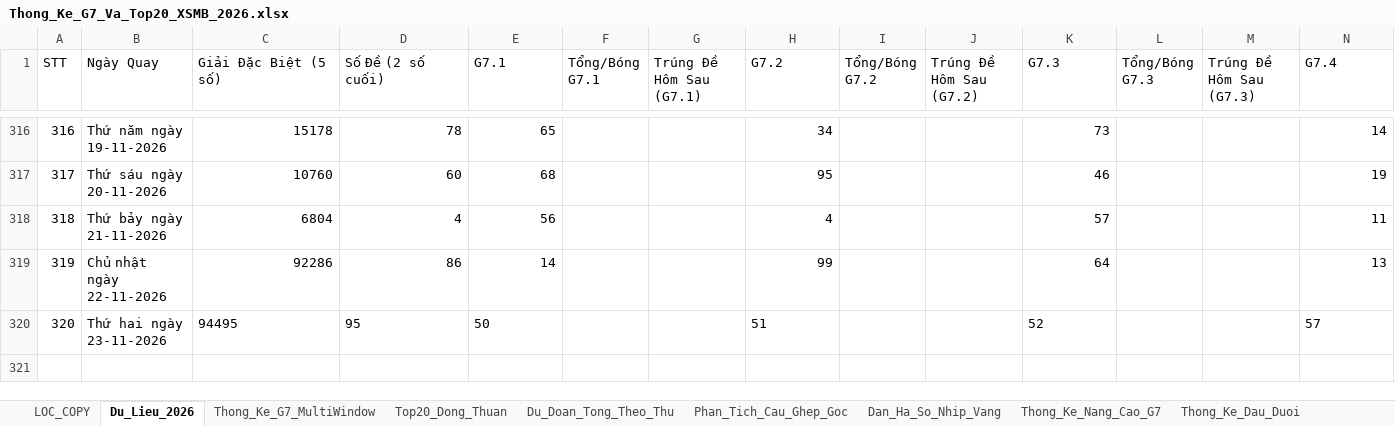
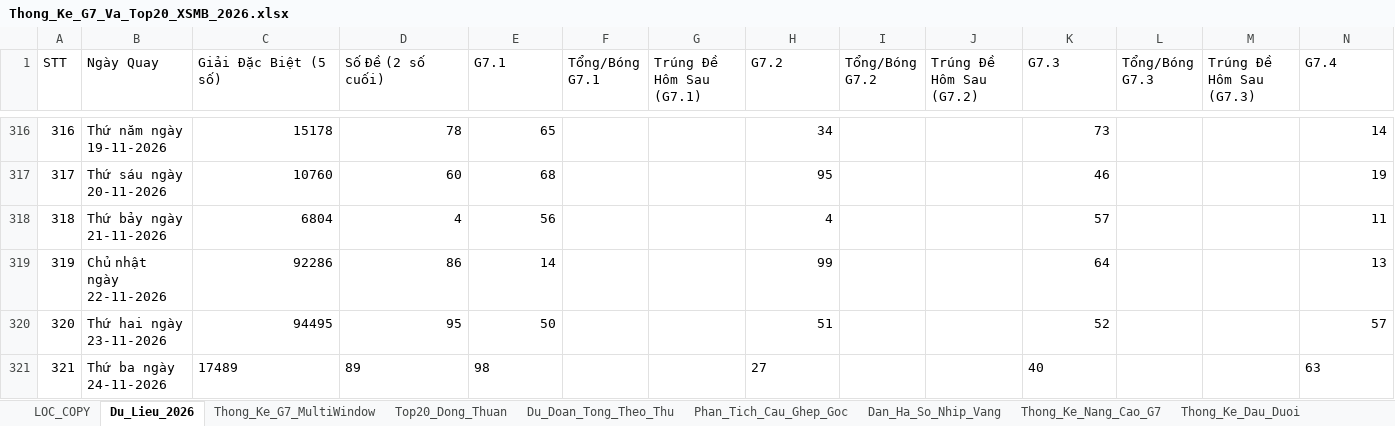
Before and after one commit to happiness2286-dot/57_up_to_75, an Excel workbook: Thong_Ke_G7_Va_Top20_XSMB_2026.xlsx, sheet Du_Lieu_2026, drawn as a sheet; only a part is shown, gaps mark what is left out; values as stored, in another font and other column widths than the file's, no borders; rows hold the shown columns only; the diff names each change by its address in the sheet, - before the commit and + after, or states it on an @@ line.

Commit message:
auto: Cap nhat ket qua XSMB ngay 24/11/2026 18:35 & cache-busting

```diff
--- a/Thong_Ke_G7_Va_Top20_XSMB_2026.xlsx (sheet Du_Lieu_2026)
+++ b/Thong_Ke_G7_Va_Top20_XSMB_2026.xlsx (sheet Du_Lieu_2026)
-C320:E320 alignment: left
+C320:E320 alignment: right
-H320 alignment: left
+H320 alignment: right
-K320 alignment: left
+K320 alignment: right
-N320 alignment: left
+N320 alignment: right
+row 321: 321 | Thứ ba ngày 24-11-2026 | 17489 | 89 | 98 |  |  | 27 |  |  | 40 |  |  | 63
```
Also changed, not shown: 3 other files.
